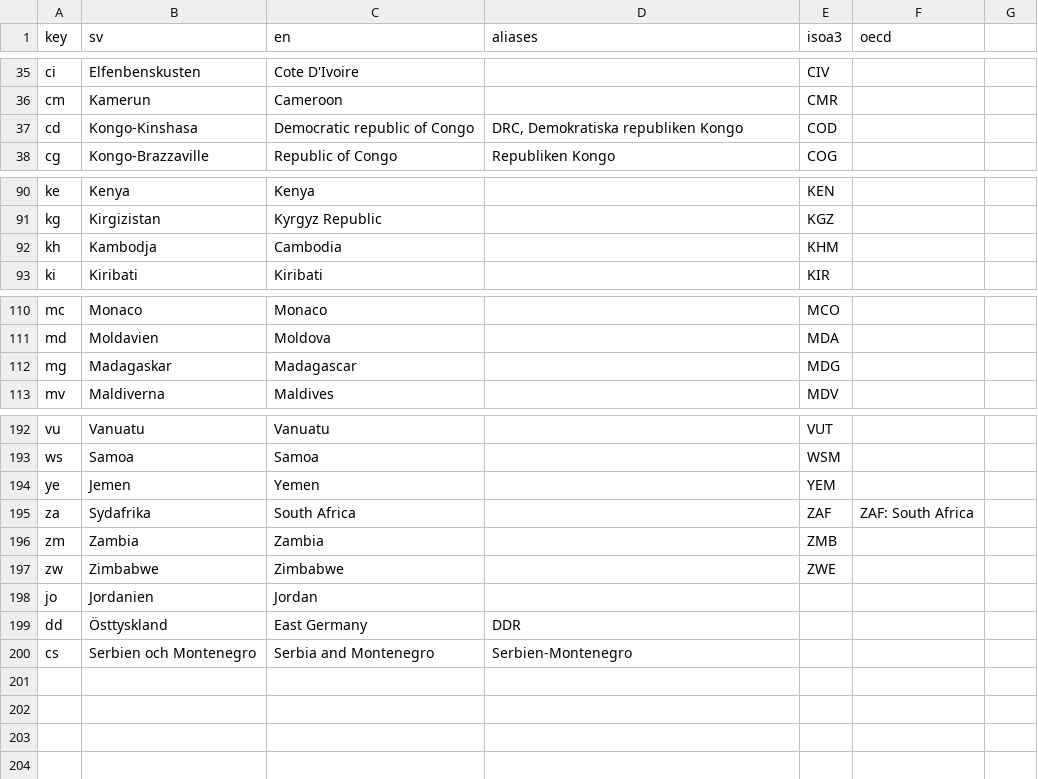
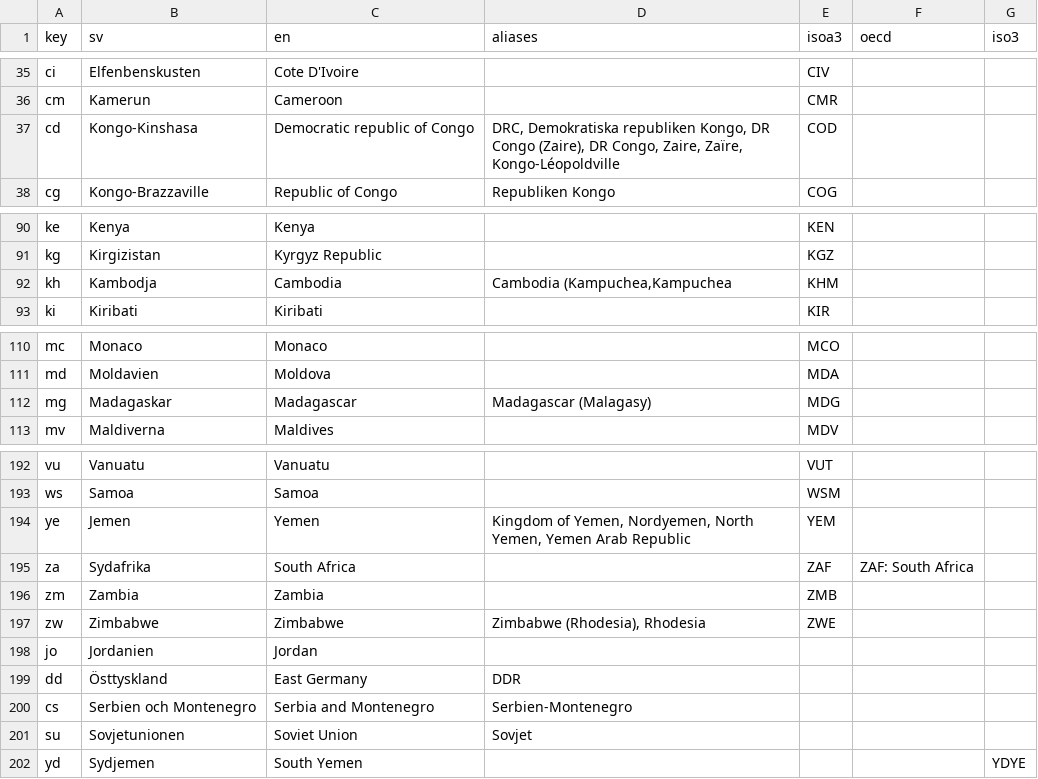
Before and after one commit to jplusplus/thenmap-v0, a CSV file: generators/data-factory/nations keys.csv, drawn as a sheet; only a part is shown, gaps mark what is left out; the diff names each change by its address in the sheet, - before the commit and + after, or states it on an @@ line.

```diff
--- a/generators/data-factory/nations keys.csv
+++ b/generators/data-factory/nations keys.csv
-G1: (empty)
+G1: iso3
-D37 (aliases): …Demokratiska republiken Kongo
+D37 (aliases): …Demokratiska republiken Kongo, DR Congo (Zaire), DR Congo, Zaire, Zaïre, Kongo-Léopoldville
-D92 (aliases): (empty)
+D92 (aliases): Cambodia (Kampuchea,Kampuchea
-D112 (aliases): (empty)
+D112 (aliases): Madagascar (Malagasy)
-D194 (aliases): (empty)
+D194 (aliases): Kingdom of Yemen, Nordyemen, North Yemen, Yemen Arab Republic
-D197 (aliases): (empty)
+D197 (aliases): Zimbabwe (Rhodesia), Rhodesia
+row 201: su | Sovjetunionen | Soviet Union | Sovjet
+row 202: yd | Sydjemen | South Yemen |  |  |  | YDYE
```
Also changed, not shown: 5 other files.
